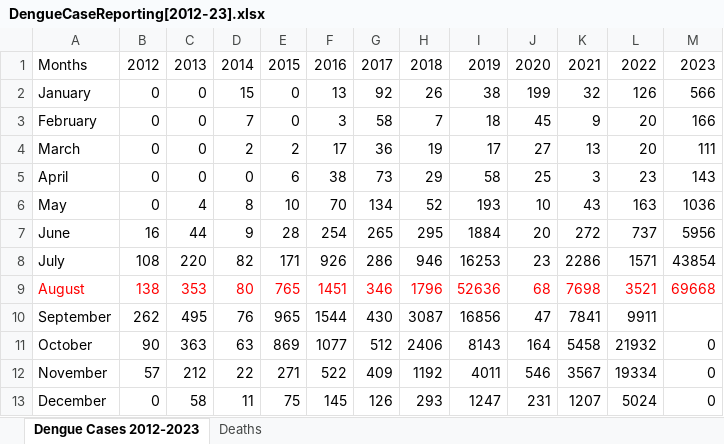
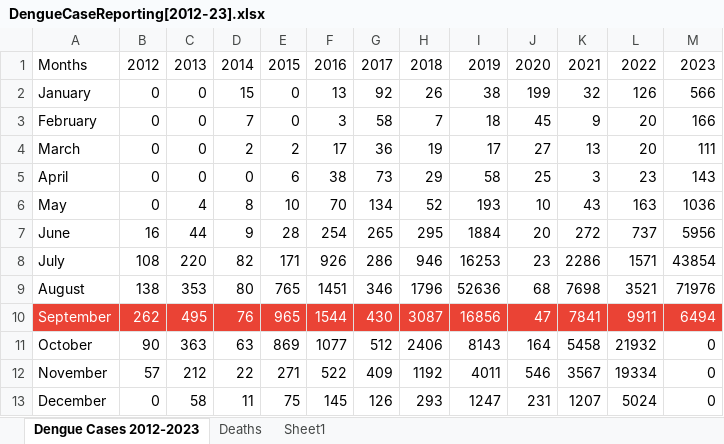
Before and after one commit to hossainlab/dengue-situation-dashboard, an Excel workbook: data/DengueCaseReporting[2012-23].xlsx, sheet Dengue Cases 2012-2023, drawn as a sheet; values as stored, in another font and other column widths than the file's, no borders; the diff names each change by its address in the sheet, - before the commit and + after, or states it on an @@ line.

```diff
--- a/data/DengueCaseReporting[2012-23].xlsx (sheet Dengue Cases 2012-2023)
+++ b/data/DengueCaseReporting[2012-23].xlsx (sheet Dengue Cases 2012-2023)
+sheet tab: Sheet1
-A9:M9 text colour: #FF0000
+A9:M9 text colour: black
-M9: 69668
+M9: 71976
-A10:M10 fill: none
+A10:M10 fill: #EA4335
-A10:L10 text colour: black
+A10:L10 text colour: #FFFFFF
-M10: (empty)
+M10: 6494
```
Also changed, not shown: sheet Deaths, data/DengueCases2023.xlsx, 7 other files.
